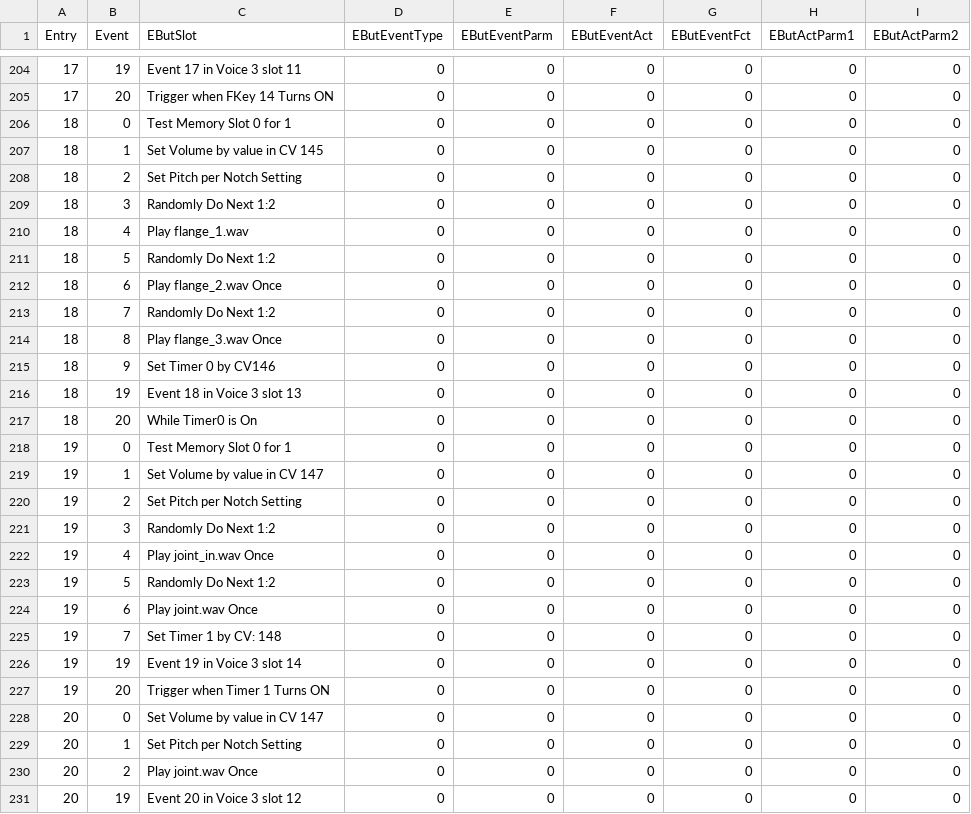
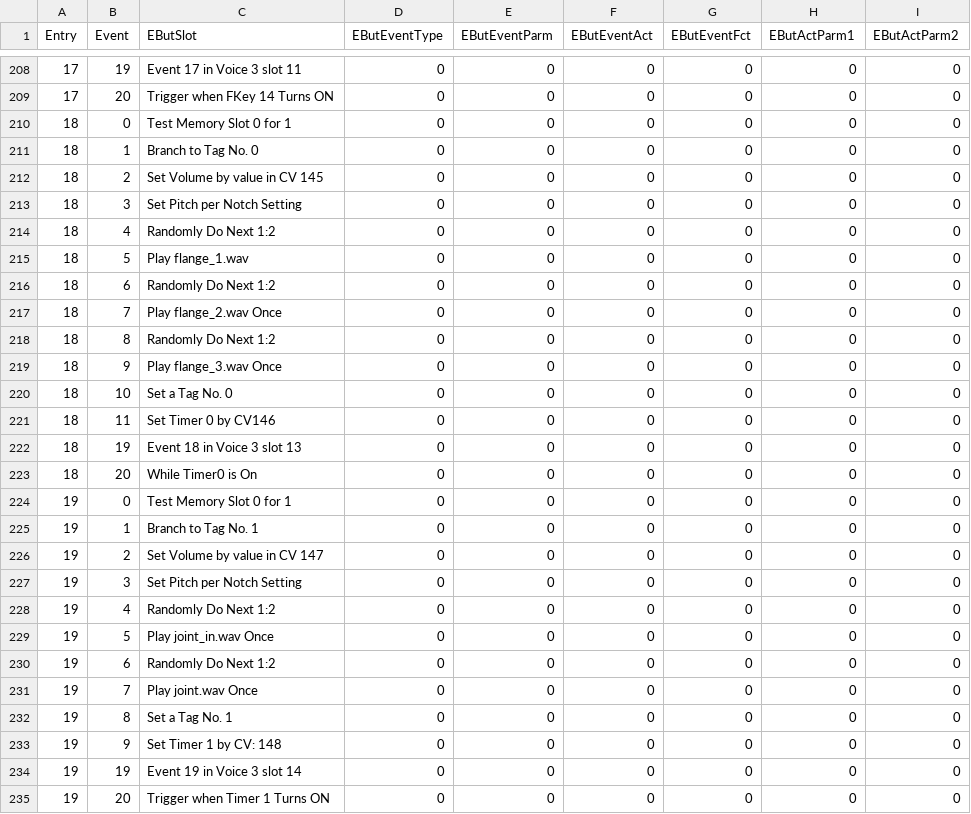
Before and after one commit to maciekish/akita-valley, a CSV file: Sound Projects/SPJ_Projects/JRE235/JRE235.csv, drawn as a sheet; only a part is shown, gaps mark what is left out; the shorter side is filled out with more unchanged rows; addresses are those after the commit; the diff covers the shown part only; the diff names each change by its address in the sheet, - before the commit and + after, or states it on an @@ line.

Commit message:
Fixed flange and joint skipping by adding tags

```diff
--- a/Sound Projects/SPJ_Projects/JRE235/JRE235.csv
+++ b/Sound Projects/SPJ_Projects/JRE235/JRE235.csv
-C211 (EButSlot): Set Volume by value in CV 145
+C211 (EButSlot): Branch to Tag No. 0
-C212 (EButSlot): Set Pitch per Notch Setting
+C212 (EButSlot): Set Volume by value in CV 145
-C213 (EButSlot): Randomly Do Next 1:2
+C213 (EButSlot): Set Pitch per Notch Setting
-C214 (EButSlot): Play flange_1.wav
+C214 (EButSlot): Randomly Do Next 1:2
-C215 (EButSlot): Randomly Do Next 1:2
+C215 (EButSlot): Play flange_1.wav
-C216 (EButSlot): Play flange_2.wav Once
+C216 (EButSlot): Randomly Do Next 1:2
-C217 (EButSlot): Randomly Do Next 1:2
+C217 (EButSlot): Play flange_2.wav Once
-C218 (EButSlot): Play flange_3.wav Once
+C218 (EButSlot): Randomly Do Next 1:2
-C219 (EButSlot): Set Timer 0 by CV146
+C219 (EButSlot): Play flange_3.wav Once
+row 220: 18 | 10 | Set a Tag No. 0 | 0 | 0 | 0 | 0 | 0 | 0
+row 221: 18 | 11 | Set Timer 0 by CV146 | 0 | 0 | 0 | 0 | 0 | 0
-C225 (EButSlot): Set Volume by value in CV 147
+C225 (EButSlot): Branch to Tag No. 1
-C226 (EButSlot): Set Pitch per Notch Setting
+C226 (EButSlot): Set Volume by value in CV 147
-C227 (EButSlot): Randomly Do Next 1:2
+C227 (EButSlot): Set Pitch per Notch Setting
-C228 (EButSlot): Play joint_in.wav Once
+C228 (EButSlot): Randomly Do Next 1:2
-C229 (EButSlot): Randomly Do Next 1:2
+C229 (EButSlot): Play joint_in.wav Once
-C230 (EButSlot): Play joint.wav Once
+C230 (EButSlot): Randomly Do Next 1:2
-C231 (EButSlot): Set Timer 1 by CV: 148
+C231 (EButSlot): Play joint.wav Once
+row 232: 19 | 8 | Set a Tag No. 1 | 0 | 0 | 0 | 0 | 0 | 0
+row 233: 19 | 9 | Set Timer 1 by CV: 148 | 0 | 0 | 0 | 0 | 0 | 0
```
Also changed, not shown: 6 added rows and 41 edited cells elsewhere in this file, 6 other files.
